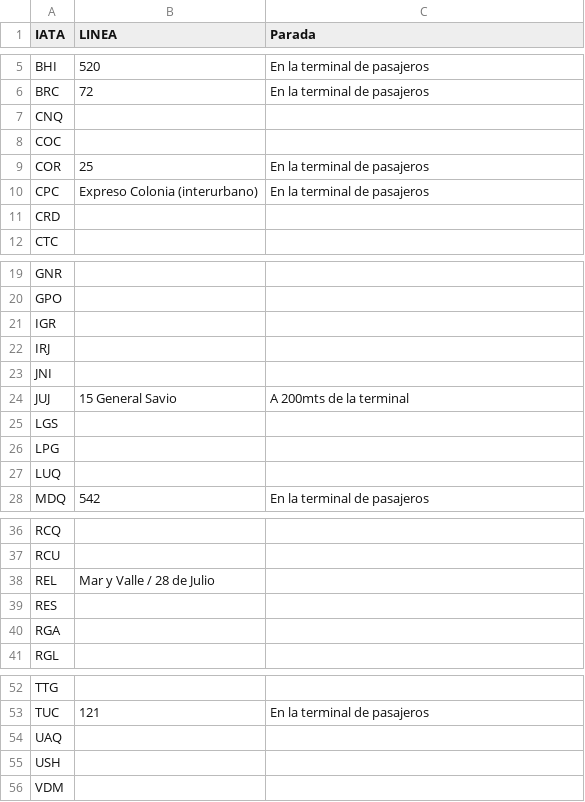
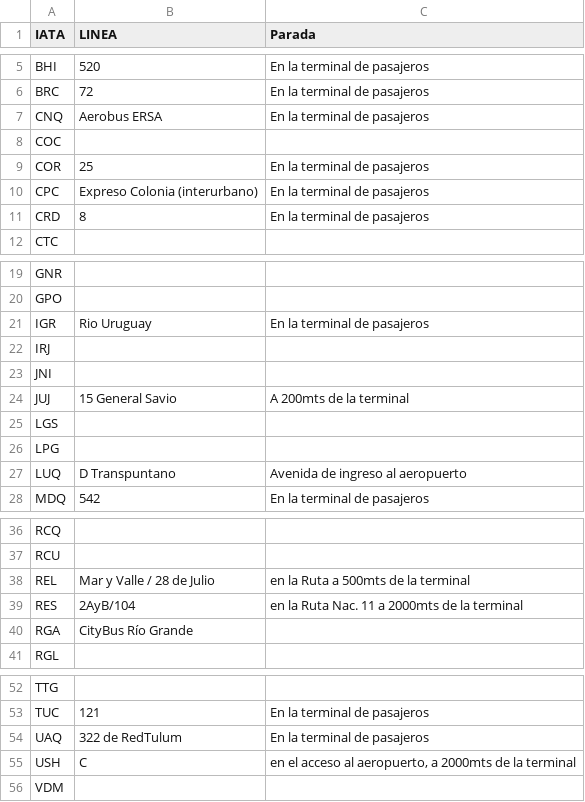
Before and after one commit to UDSEyT-GREYF/geodata, a CSV file: fuentes/Paradasapp.csv, drawn as a sheet; only a part is shown, gaps mark what is left out.

Commit message:
Update Paradasapp.csv

```diff
--- a/fuentes/Paradasapp.csv
+++ b/fuentes/Paradasapp.csv
@@ -6,3 +6,3 @@ BHI;520;En la terminal de pasajeros
 BRC;72;En la terminal de pasajeros
-CNQ;;
+CNQ;Aerobus ERSA;En la terminal de pasajeros
 COC;;
@@ -10,3 +10,3 @@ COR;25;En la terminal de pasajeros
 CPC;Expreso Colonia (interurbano);En la terminal de pasajeros
-CRD;;
+CRD;8;En la terminal de pasajeros
 CTC;;
@@ -20,3 +20,3 @@ GNR;;
 GPO;;
-IGR;;
+IGR;Rio Uruguay;En la terminal de pasajeros
 IRJ;;
@@ -26,3 +26,3 @@ LGS;;
 LPG;;
-LUQ;;
+LUQ;D Transpuntano;Avenida de ingreso al aeropuerto
 MDQ;542;En la terminal de pasajeros
@@ -37,5 +37,5 @@ RCQ;;
 RCU;;
-REL;Mar y Valle / 28 de Julio;
-RES;;
-RGA;;
+REL;Mar y Valle / 28 de Julio;en la Ruta a 500mts de la terminal
+RES;2AyB/104;en la Ruta Nac. 11 a 2000mts de la terminal
+RGA;CityBus Río Grande;
 RGL;;
@@ -53,4 +53,4 @@ TTG;;
 TUC;121;En la terminal de pasajeros
-UAQ;;
-USH;;
+UAQ;322 de RedTulum;En la terminal de pasajeros
+USH;C;en el acceso al aeropuerto, a 2000mts de la terminal
 VDM;;
```
